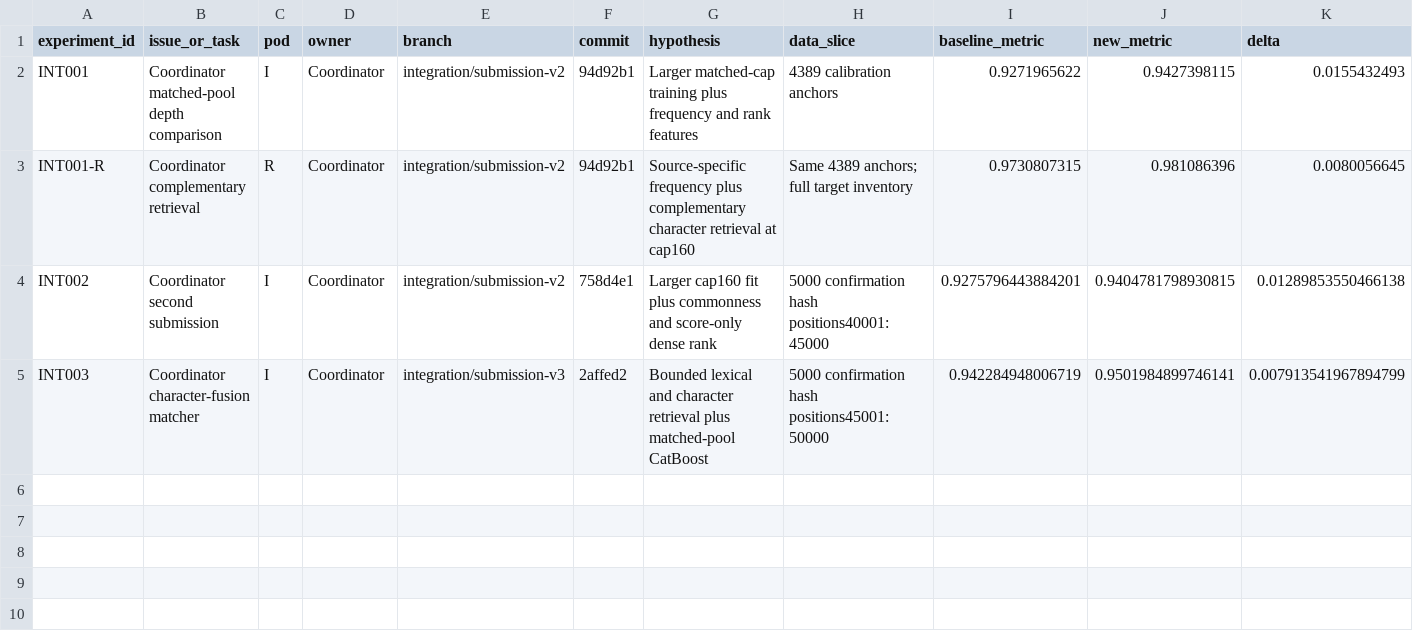
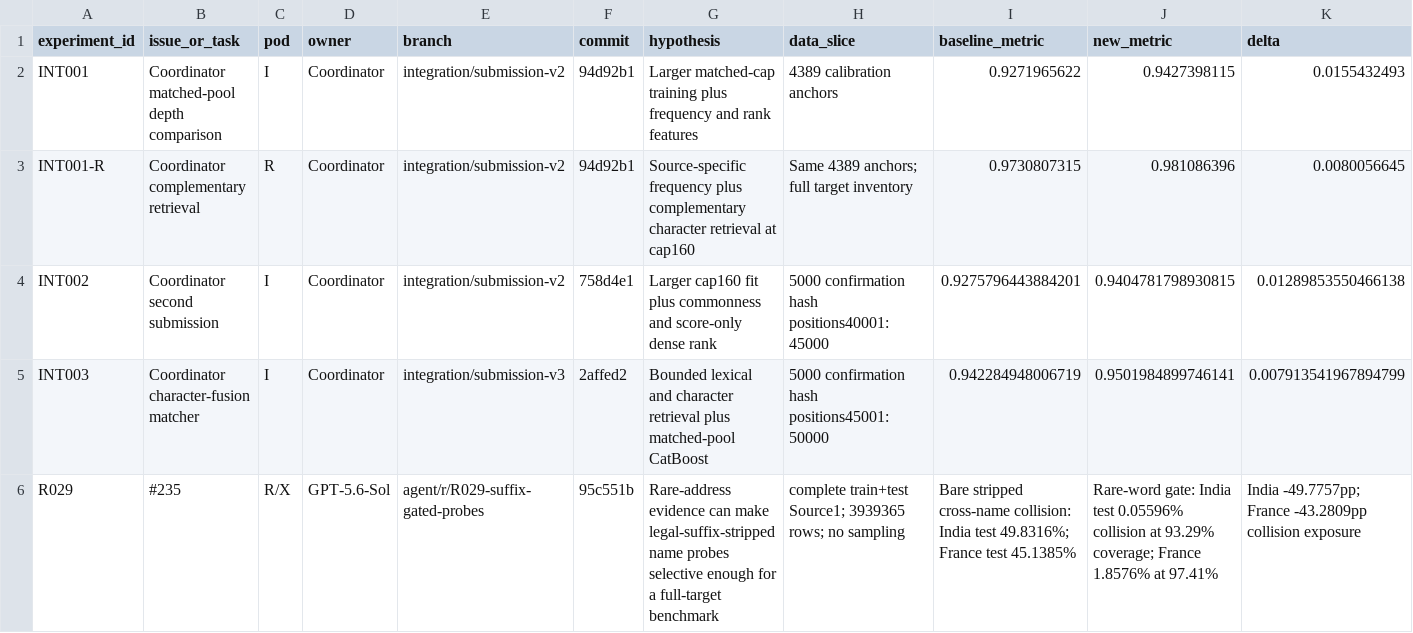
Before and after one commit to sting-raider/Team-517-ML, a TSV file: experiments/REGISTRY.tsv, drawn as a sheet; only a part is shown; rows hold the shown columns only; the diff names each change by its address in the sheet, - before the commit and + after, or states it on an @@ line.

Commit message:
R029 register gated suffix-probe result

```diff
--- a/experiments/REGISTRY.tsv
+++ b/experiments/REGISTRY.tsv
+row 6: R029 | #235 | R/X | GPT-5.6-Sol | agent/r/R029-suffix-gated-probes | 95c551b | Rare-address evidence can make legal-suffix-stripped name probes selective enough for a full-target benchmark | complete train+test Source1; 3939365 rows; no sampling | Bare stripped cross-name collision: India test 49.8316%; France test 45.1385% | Rare-word gate: India test 0.05596% collision at 93.29% coverage; France 1.8576% at 97.41% | India -49.7757pp; France -43.2809pp collision exposure
```
